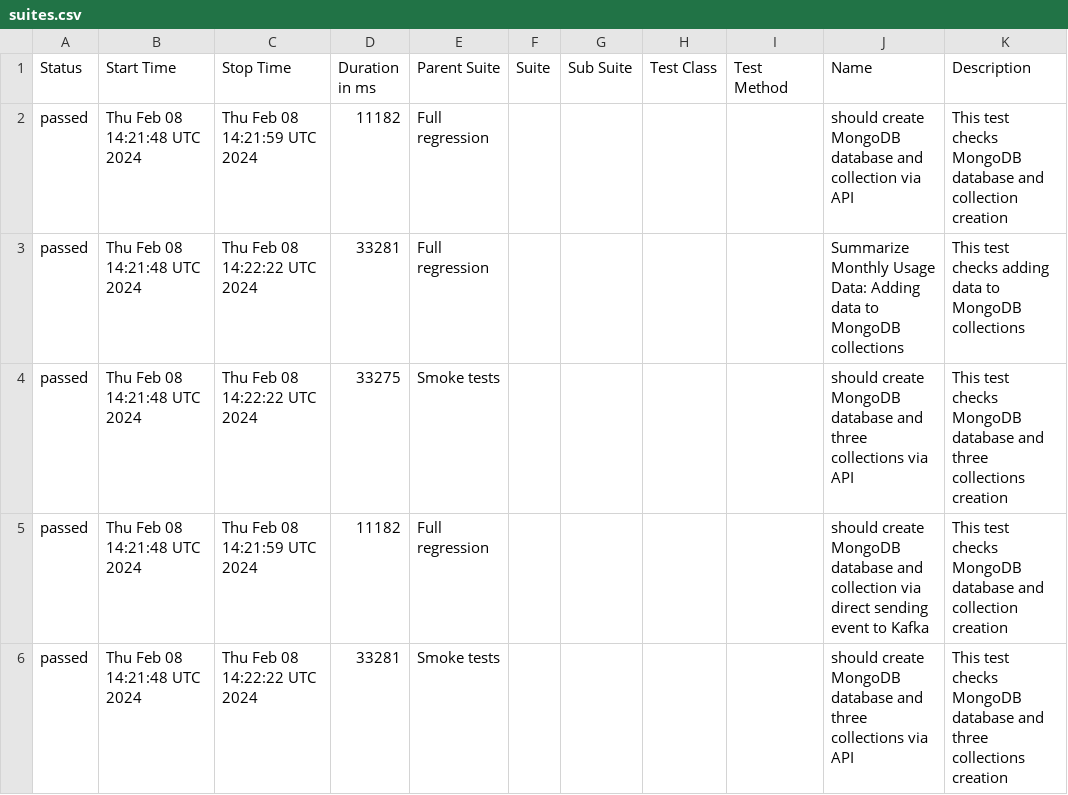
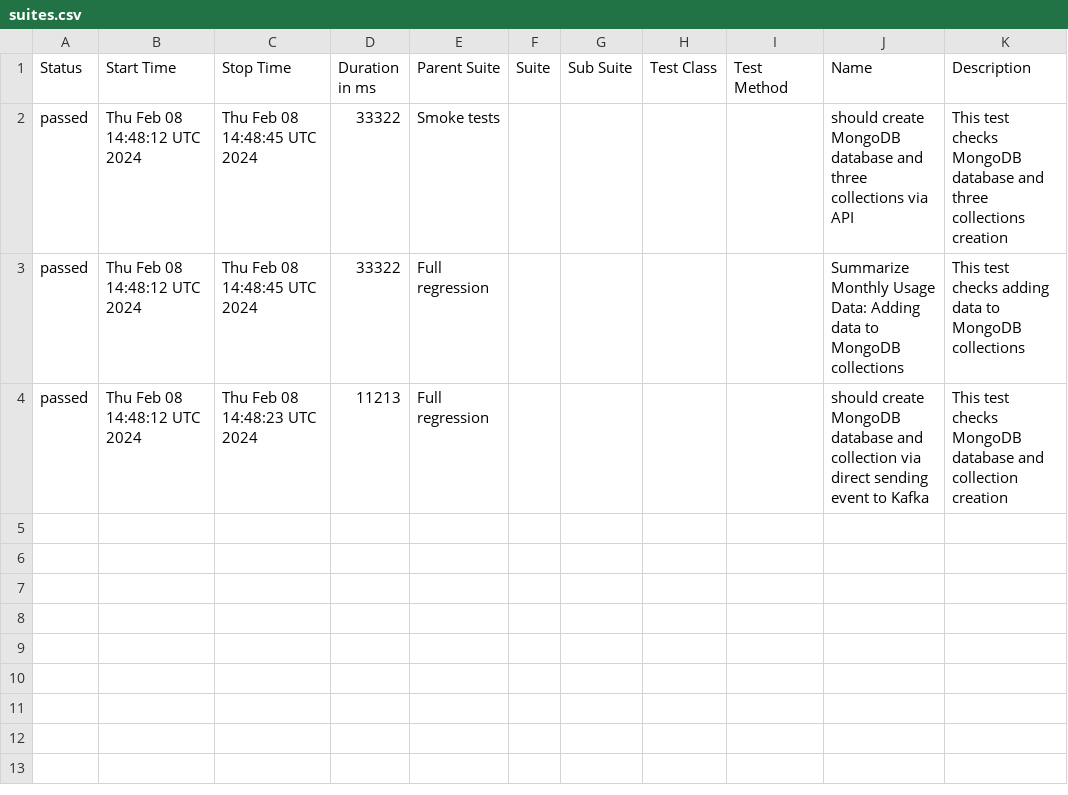
Before and after one commit to studyNewTrendsInAutomatedTesting/jestAllureResults, a CSV file: data/suites.csv, drawn as a sheet.

Commit message:
deploy: studyNewTrendsInAutomatedTesting/applicationToTestFromDockerCompose@e2c107c98920937b7678e82e85f2d72b27c98ccd

```diff
--- a/data/suites.csv
+++ b/data/suites.csv
@@ -1,6 +1,4 @@
 "Status","Start Time","Stop Time","Duration in ms","Parent Suite","Suite","Sub Suite","Test Class","Test Method","Name","Description"
-"passed","Thu Feb 08 14:21:48 UTC 2024","Thu Feb 08 14:21:59 UTC 2024","11182","Full regression","","","","","should create MongoDB database and collection via API","This test checks MongoDB database and collection creation"
-"passed","Thu Feb 08 14:21:48 UTC 2024","Thu Feb 08 14:22:22 UTC 2024","33281","Full regression","","","","","Summarize Monthly Usage Data: Adding data to MongoDB collections","This test checks adding data to MongoDB collections"
-"passed","Thu Feb 08 14:21:48 UTC 2024","Thu Feb 08 14:22:22 UTC 2024","33275","Smoke tests","","","","","should create MongoDB database and three collections via API","This test checks MongoDB database and three collections creation"
-"passed","Thu Feb 08 14:21:48 UTC 2024","Thu Feb 08 14:21:59 UTC 2024","11182","Full regression","","","","","should create MongoDB database and collection via direct sending event to Kafka","This test checks MongoDB database and collection creation"
-"passed","Thu Feb 08 14:21:48 UTC 2024","Thu Feb 08 14:22:22 UTC 2024","33281","Smoke tests","","","","","should create MongoDB database and three collections via API","This test checks MongoDB database and three collections creation"
+"passed","Thu Feb 08 14:48:12 UTC 2024","Thu Feb 08 14:48:45 UTC 2024","33322","Smoke tests","","","","","should create MongoDB database and three collections via API","This test checks MongoDB database and three collections creation"
+"passed","Thu Feb 08 14:48:12 UTC 2024","Thu Feb 08 14:48:45 UTC 2024","33322","Full regression","","","","","Summarize Monthly Usage Data: Adding data to MongoDB collections","This test checks adding data to MongoDB collections"
+"passed","Thu Feb 08 14:48:12 UTC 2024","Thu Feb 08 14:48:23 UTC 2024","11213","Full regression","","","","","should create MongoDB database and collection via direct sending event to Kafka","This test checks MongoDB database and collection creation"
```
Also changed, not shown: 29 other files.
